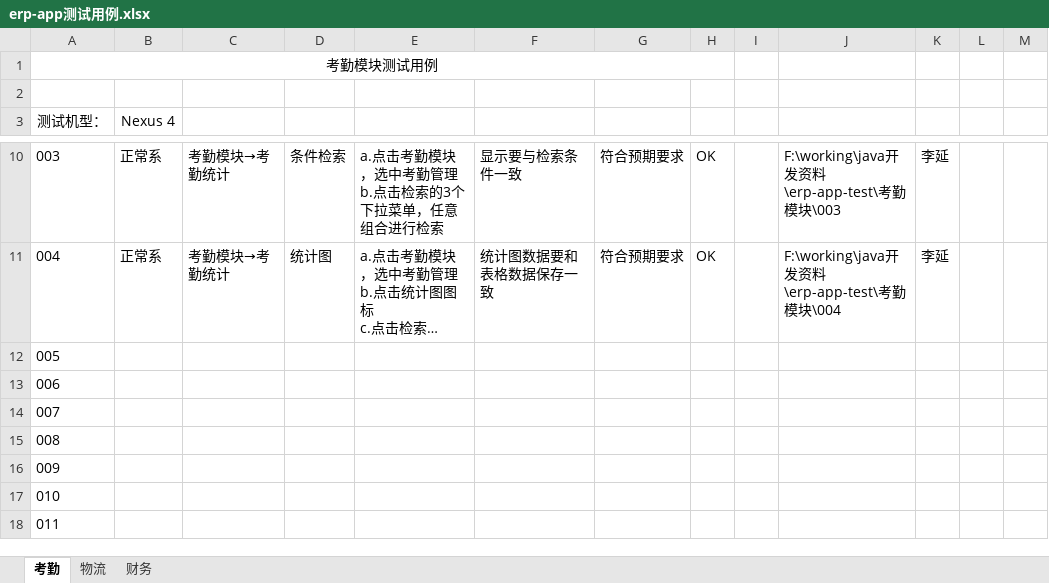
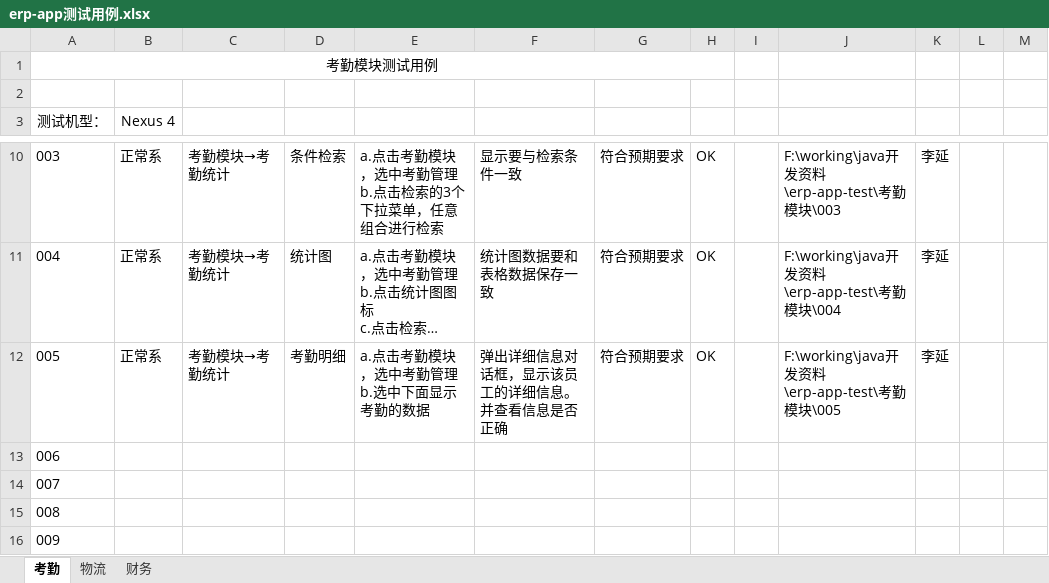
Before and after one commit to liyanippon/working, an Excel workbook: java开发资料/erp-app测试用例.xlsx, sheet 考勤, drawn as a sheet; only a part is shown, gaps mark what is left out; the shorter side is filled out with more unchanged rows; long unchanged cells end in …; values as stored, in another font and other column widths than the file's, no borders; ↵ is a line break in a cell; the diff names each change by its address in the sheet, - before the commit and + after, or states it on an @@ line.

```diff
--- a/java开发资料/erp-app测试用例.xlsx (sheet 考勤)
+++ b/java开发资料/erp-app测试用例.xlsx (sheet 考勤)
-B12 (Nexus 4): (empty)
+B12 (Nexus 4): 正常系
-C12: (empty)
+C12: 考勤模块→考勤统计
-D12: (empty)
+D12: 考勤明细
-E12: (empty)
+E12: a.点击考勤模块，选中考勤管理 ↵ b.选中下面显示考勤的数据
-F12: (empty)
+F12: 弹出详细信息对话框，显示该员工的详细信息。并查看信息是否正确
-G12: (empty)
+G12: 符合预期要求
-H12: (empty)
+H12: OK
-J12: (empty)
+J12: F:\working\java开发资料\erp-app-test\考勤模块\005
-K12: (empty)
+K12: 李延
```
Also changed, not shown: 1 other file.
